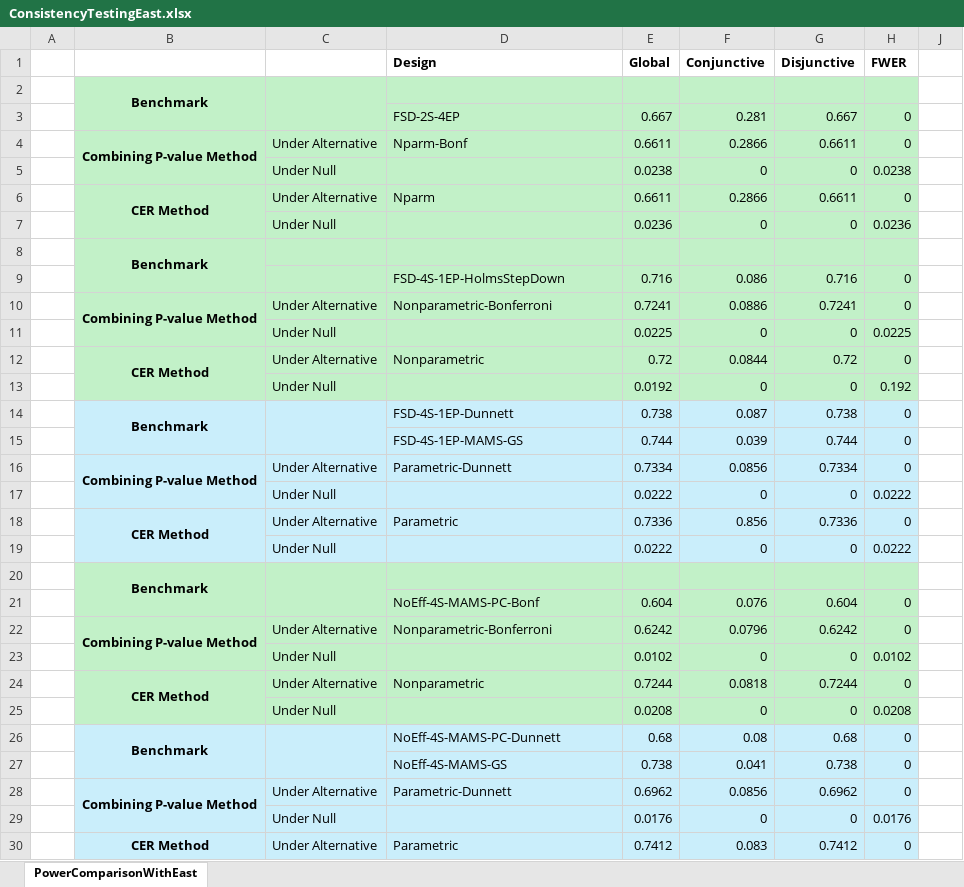
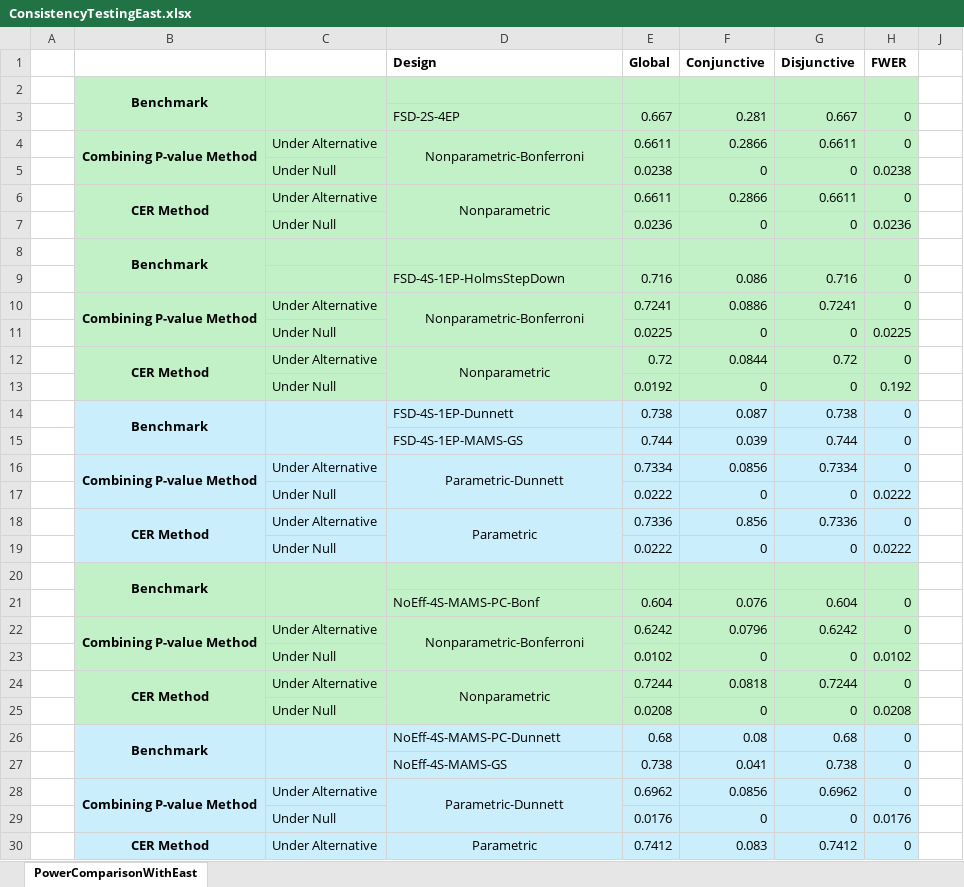
Before and after one commit to Cytel-Inc/AdaptiveGMCP, an Excel workbook: internalData/ConsistencyTestingEast.xlsx, sheet PowerComparisonWithEast, drawn as a sheet; only a part is shown; values as stored, in another font and other column widths than the file's, no borders; the diff covers the shown part only; the diff names each change by its address in the sheet, - before the commit and + after, or states it on an @@ line.

```diff
--- a/internalData/ConsistencyTestingEast.xlsx (sheet PowerComparisonWithEast)
+++ b/internalData/ConsistencyTestingEast.xlsx (sheet PowerComparisonWithEast)
-D4 (Design): Nparm-Bonf
+D4 (Design): Nonparametric-Bonferroni
-D4 alignment: left
+D4 alignment: center
+D4:D5 merged
-D6 (Design): Nparm
+D6 (Design): Nonparametric
-D6 alignment: left
+D6 alignment: center
+D6:D7 merged
-D10 alignment: left
+D10 alignment: center
+D10:D11 merged
-D12 alignment: left
+D12 alignment: center
+D12:D13 merged
-D16 alignment: left
+D16 alignment: center
+D16:D17 merged
-D18 alignment: left
+D18 alignment: center
+D18:D19 merged
-D22 alignment: left
+D22 alignment: center
+D22:D23 merged
-D24 alignment: left
+D24 alignment: center
+D24:D25 merged
-D28 alignment: left
+D28 alignment: center
+D28:D29 merged
-D30 alignment: left
+D30 alignment: center
+D30:D31 merged
```
Also changed, not shown: cell formats and merged cells elsewhere in this sheet, 7 other files.
